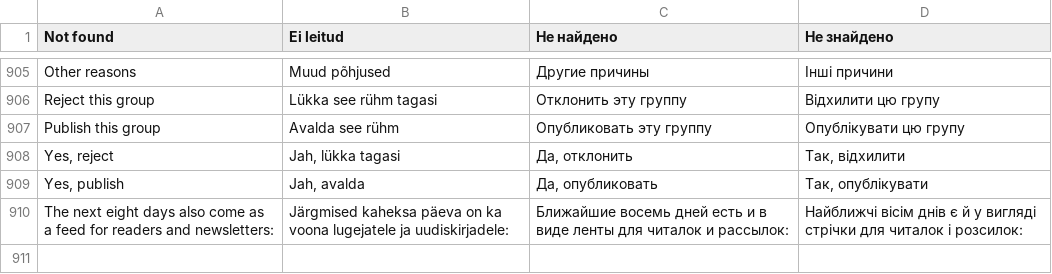
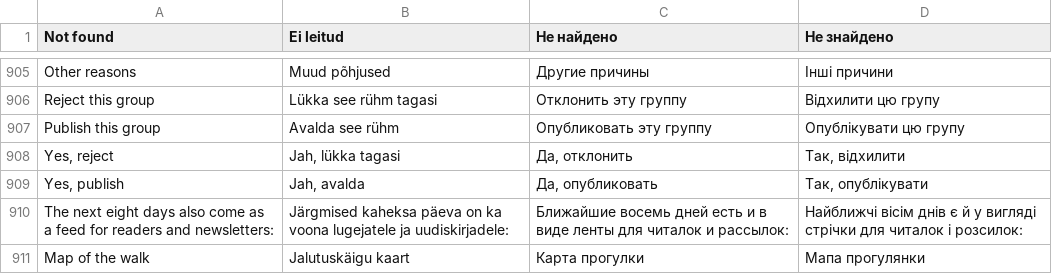
Before and after one commit to wimpex18/WanderAlt, a TSV file: lang/phrases.tsv, drawn as a sheet; only a part is shown, gaps mark what is left out; the diff names each change by its address in the sheet, - before the commit and + after, or states it on an @@ line.

```diff
--- a/lang/phrases.tsv
+++ b/lang/phrases.tsv
+row 911: Map of the walk | Jalutuskäigu kaart | Карта прогулки | Мапа прогулянки
```
Also changed, not shown: lang/patterns.tsv, 15 other files.
